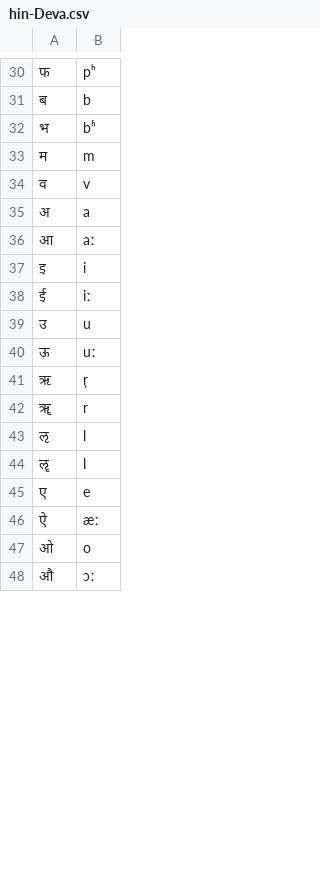
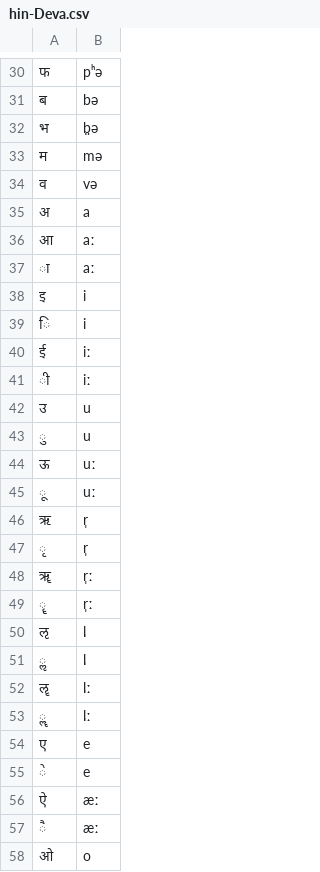
Before and after one commit to dmort27/epitran, a CSV file: epitran/data/hin-Deva.csv, drawn as a sheet; only a part is shown, gaps mark what is left out; the shorter side is filled out with more unchanged rows; the diff covers the shown part only.

```diff
--- a/epitran/data/hin-Deva.csv
+++ b/epitran/data/hin-Deva.csv
@@ -30,18 +30,29 @@
-फ,pʰ
-ब,b
-भ,bʱ
-म,m
-व,v
+फ,pʰə
+ब,bə
+भ,b̤ə
+म,mə
+व,və
 अ,a
 आ,aː
+ा,aː
 इ,i
+ि,i
 ई,iː
+ी,iː
 उ,u
+ु,u
 ऊ,uː
+ू,uː
 ऋ,r̩
-ॠ,r
-ऌ,l
-ॡ,l̩
+ृ,r̩
+ॠ,r̩ː
+ॄ,r̩ː
+ऌ,l̩
+ॢ,l̩
+ॡ,l̩ː
+ॣ,l̩ː
 ए,e
+े,e
 ऐ,æː
+ै,æː
 ओ,o
```
Also changed, not shown: 4 added rows and 29 edited cells elsewhere in this file, epitran/data/post/hin-Deva.csv.
